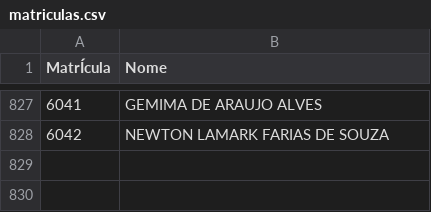
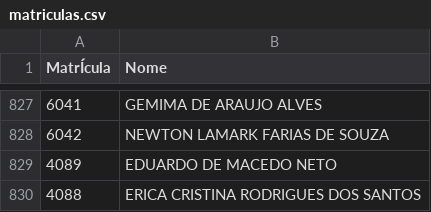
Before and after one commit to Macelo2020/projeto-controle-acesso, a CSV file: matriculas.csv, drawn as a sheet; only a part is shown, gaps mark what is left out; the diff names each change by its address in the sheet, - before the commit and + after, or states it on an @@ line.

Commit message:
Atualização de Matriculas

```diff
--- a/matriculas.csv
+++ b/matriculas.csv
+row 829: 4089 | EDUARDO DE MACEDO NETO
+row 830: 4088 | ERICA CRISTINA RODRIGUES DOS SANTOS
```
